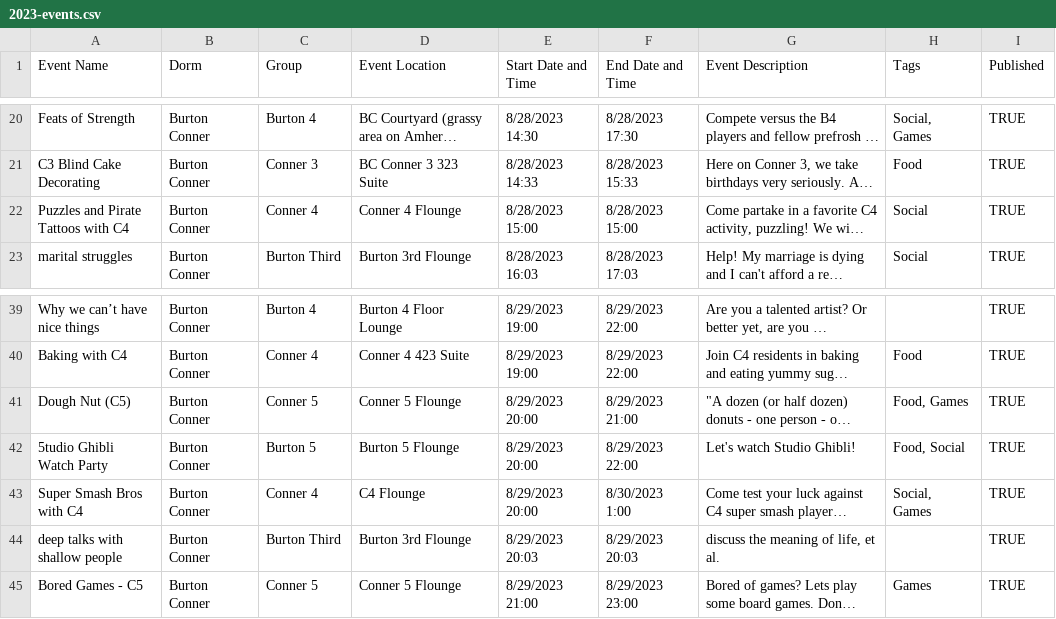
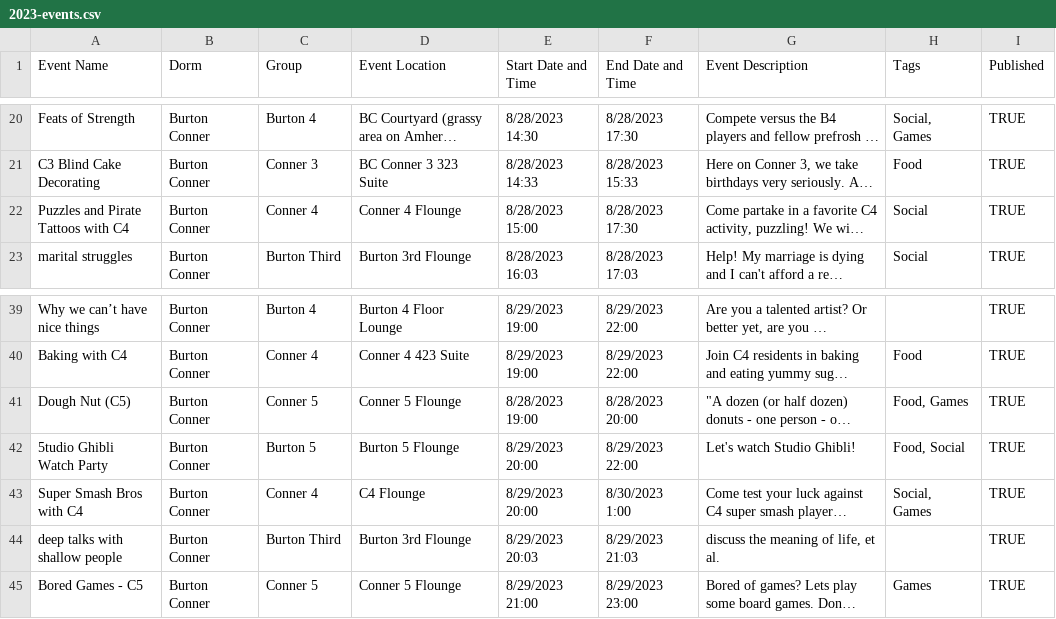
Before and after one commit to mit-dormcon/t-rex, a CSV file: events/2023-events.csv, drawn as a sheet; only a part is shown, gaps mark what is left out; long unchanged cells end in …; the diff names each change by its address in the sheet, - before the commit and + after, or states it on an @@ line.

```diff
--- a/events/2023-events.csv
+++ b/events/2023-events.csv
-F22 (End Date and Time): 8/28/2023 15:00
+F22 (End Date and Time): 8/28/2023 17:30
-E41 (Start Date and Time): 8/29/2023 20:00
+E41 (Start Date and Time): 8/28/2023 19:00
-F41 (End Date and Time): 8/29/2023 21:00
+F41 (End Date and Time): 8/28/2023 20:00
-F44 (End Date and Time): 8/29/2023 20:03
+F44 (End Date and Time): 8/29/2023 21:03
```
Also changed, not shown: 1 other file.
